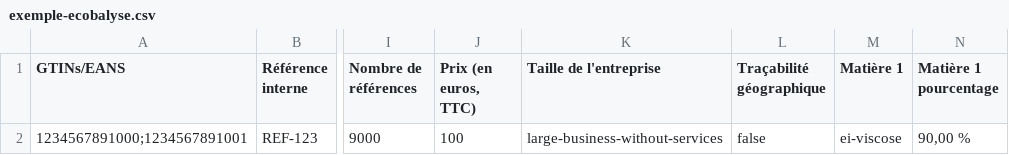
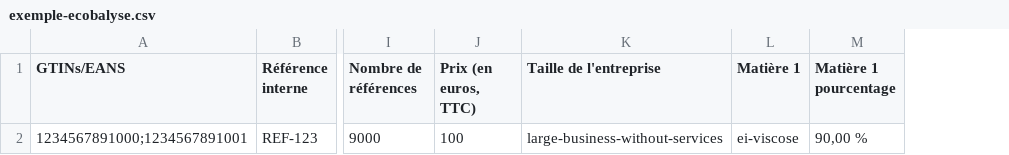
Before and after one commit to incubateur-ademe/ecopass, a CSV file: public/exemple/exemple-ecobalyse.csv, drawn as a sheet; only a part is shown, gaps mark what is left out; the diff names each change by its address in the sheet, - before the commit and + after, or states it on an @@ line.

```diff
--- a/public/exemple/exemple-ecobalyse.csv
+++ b/public/exemple/exemple-ecobalyse.csv
-column L (Traçabilité géographique), row 2: false
```
Also changed, not shown: public/exemple/exemple-en.csv, public/exemple/exemple.csv.
